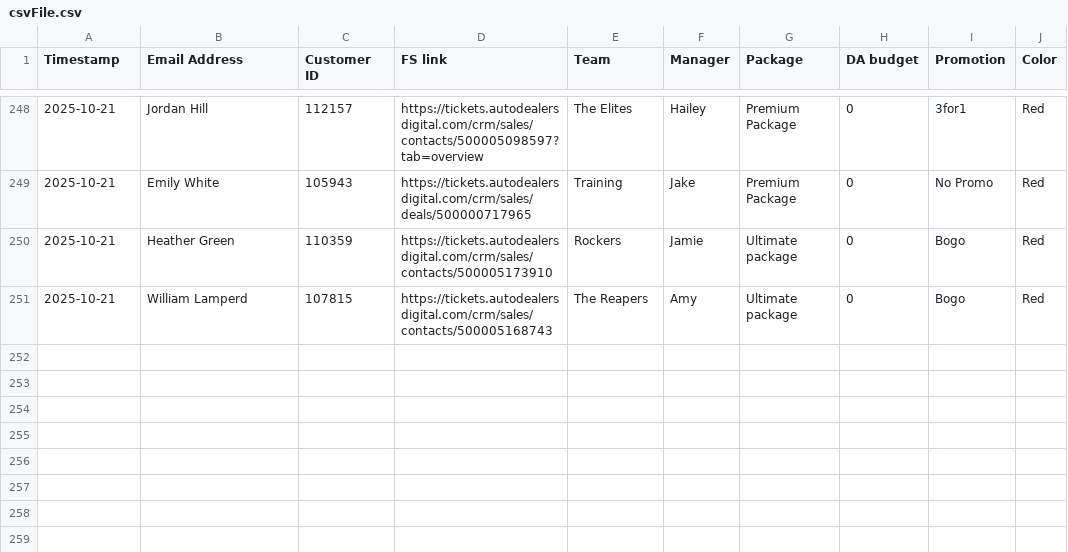
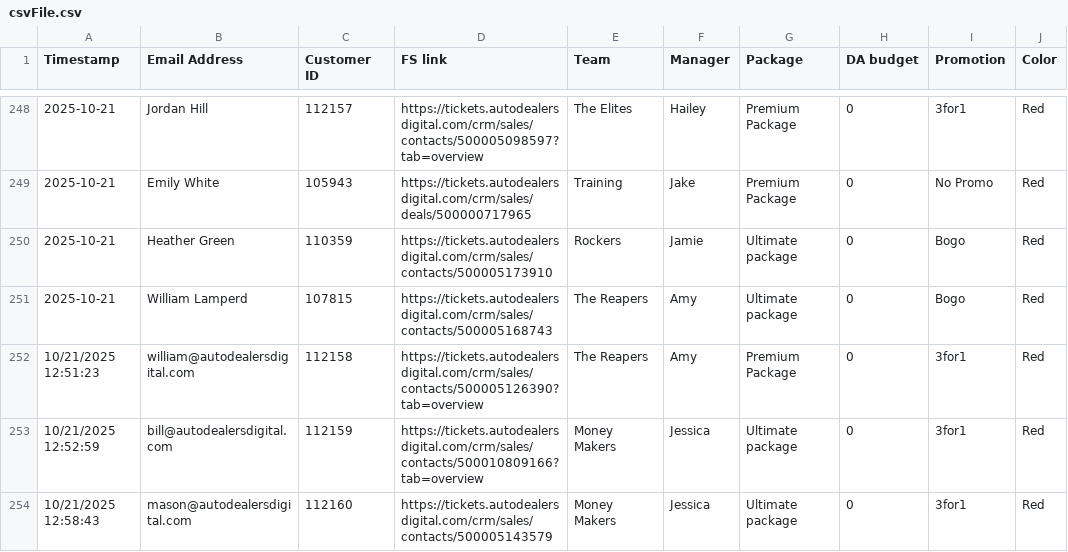
Before and after one commit to RyanSparks7/Sales-board, a CSV file: data/csvFile.csv, drawn as a sheet; only a part is shown, gaps mark what is left out; the diff names each change by its address in the sheet, - before the commit and + after, or states it on an @@ line.

Commit message:
Update csvFile.csv

```diff
--- a/data/csvFile.csv
+++ b/data/csvFile.csv
+row 252: 10/21/2025 12:51:23 | william@autodealersdigital.com | 112158 | https://tickets.autodealersdigital.com/crm/sales/contacts/500005126390?tab=overview | The Reapers | Amy | Premium Package | 0 | 3for1 | Red
+row 253: 10/21/2025 12:52:59 | bill@autodealersdigital.com | 112159 | https://tickets.autodealersdigital.com/crm/sales/contacts/500010809166?tab=overview | Money Makers | Jessica | Ultimate package | 0 | 3for1 | Red
+row 254: 10/21/2025 12:58:43 | mason@autodealersdigital.com | 112160 | https://tickets.autodealersdigital.com/crm/sales/contacts/500005143579 | Money Makers | Jessica | Ultimate package | 0 | 3for1 | Red
```
